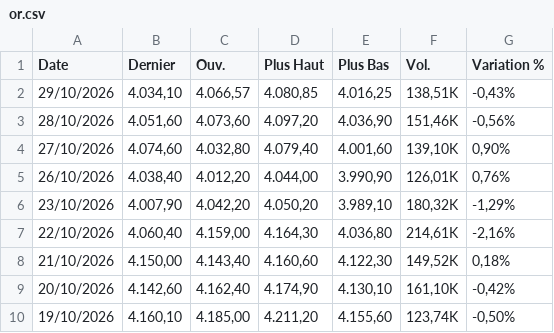
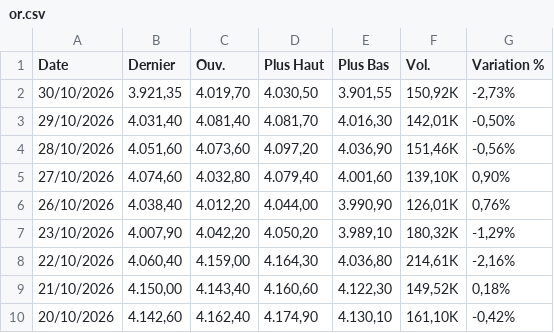
Before and after one commit to gerko-dev/azimutfinance, a CSV file: data/or.csv, drawn as a sheet; only a part is shown; the shorter side is filled out with more unchanged rows.

```diff
--- a/data/or.csv
+++ b/data/or.csv
@@ -1,3 +1,4 @@
 "Date","Dernier","Ouv."," Plus Haut","Plus Bas","Vol.","Variation %"
-"29/10/2026","4.034,10","4.066,57","4.080,85","4.016,25","138,51K","-0,43%"
+"30/10/2026","3.921,35","4.019,70","4.030,50","3.901,55","150,92K","-2,73%"
+"29/10/2026","4.031,40","4.081,40","4.081,70","4.016,30","142,01K","-0,50%"
 "28/10/2026","4.051,60","4.073,60","4.097,20","4.036,90","151,46K","-0,56%"
```
Also changed, not shown: data/Cafe.csv, data/US_Dollar_Index.csv, 15 other files.
